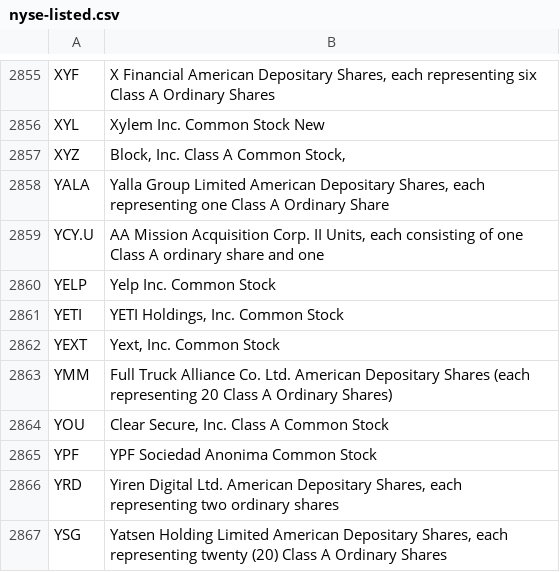
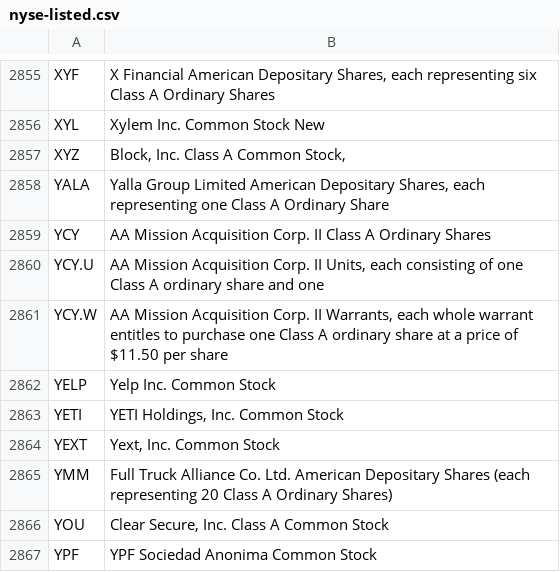
Before and after one commit to datasets/nyse-other-listings, a CSV file: data/nyse-listed.csv, drawn as a sheet; only a part is shown, gaps mark what is left out; the shorter side is filled out with more unchanged rows.

```diff
--- a/data/nyse-listed.csv
+++ b/data/nyse-listed.csv
@@ -2858,3 +2858,5 @@ XYZ,"Block, Inc. Class A Common Stock,"
 YALA,"Yalla Group Limited American Depositary Shares, each representing one Class A Ordinary Share"
+YCY,AA Mission Acquisition Corp. II Class A Ordinary Shares
 YCY.U,"AA Mission Acquisition Corp. II Units, each consisting of one Class A ordinary share and one"
+YCY.W,"AA Mission Acquisition Corp. II Warrants, each whole warrant entitles to purchase one Class A ordinary share at a price of $11.50 per share"
 YELP,Yelp Inc. Common Stock
```
Also changed, not shown: data/other-listed.csv.
